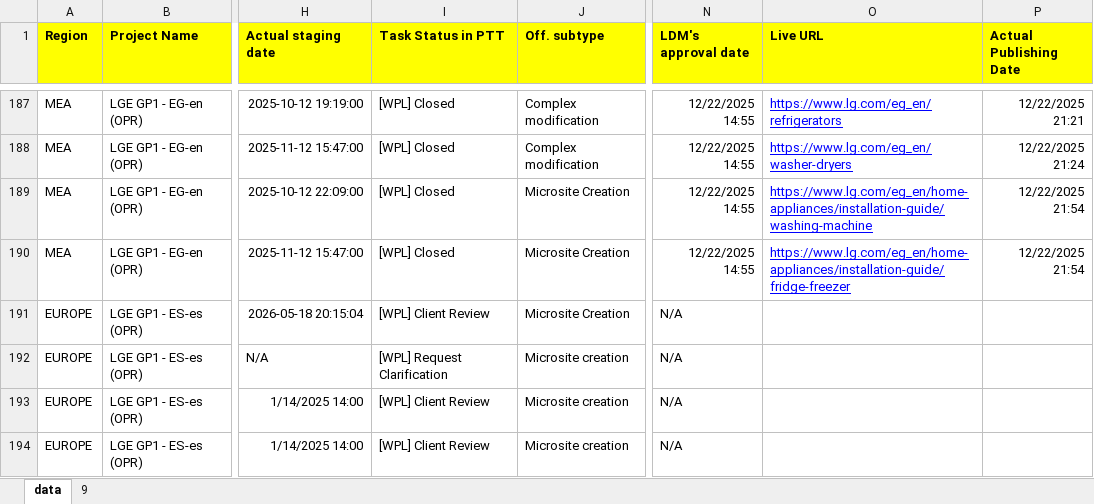
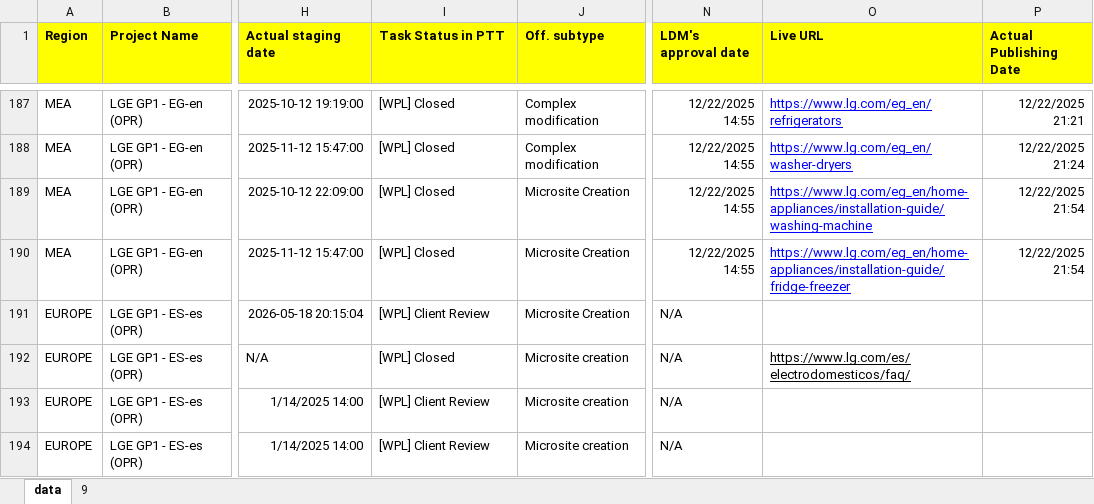
Before and after one commit to towdew/hs-dashboard, an Excel workbook: lg-com-status-dashboard/신호등data-0916.xlsx, sheet data, drawn as a sheet; only a part is shown, gaps mark what is left out; values as stored, in another font and other column widths than the file's, no borders; charts and pictures not drawn; the diff names each change by its address in the sheet, - before the commit and + after, or states it on an @@ line.

```diff
--- a/lg-com-status-dashboard/신호등data-0916.xlsx (sheet data)
+++ b/lg-com-status-dashboard/신호등data-0916.xlsx (sheet data)
-I192 (Task Status in PTT): [WPL] Request Clarification
+I192 (Task Status in PTT): [WPL] Closed
-O192 (Live URL): (empty)
+O192 (Live URL): https://www.lg.com/es/electrodomesticos/faq/
```
Also changed, not shown: lg-com-status-dashboard/신호등-Article.xlsx.
